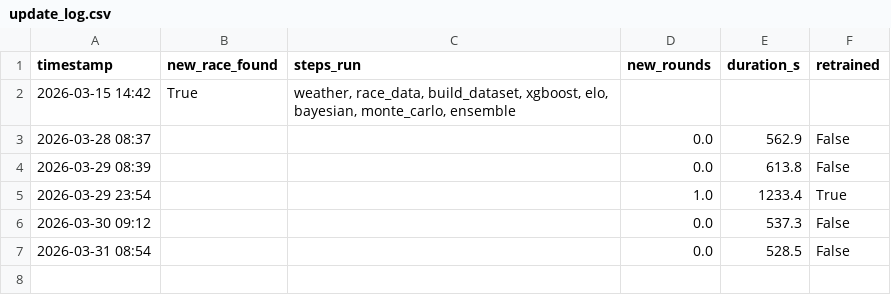
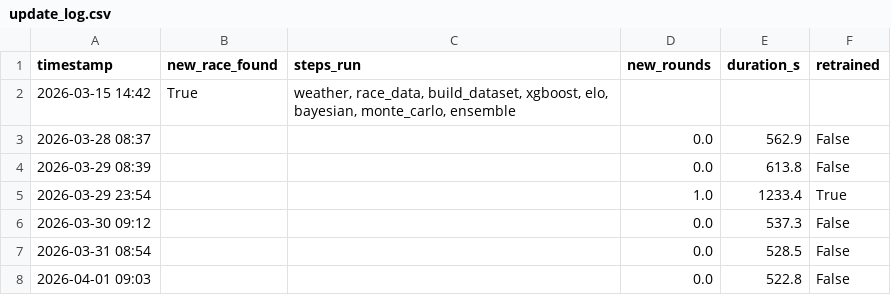
Before and after one commit to sreemaanshivkirth05/f1-predictor, a CSV file: data/update_log.csv, drawn as a sheet.

```diff
--- a/data/update_log.csv
+++ b/data/update_log.csv
@@ -7 +7,2 @@ timestamp,new_race_found,steps_run,new_rounds,duration_s,retrained
 2026-03-31 08:54,,,0.0,528.5,False
+2026-04-01 09:03,,,0.0,522.8,False
```
Also changed, not shown: data/championship_probabilities.csv, data/final_predictions.csv, 2 other files.
